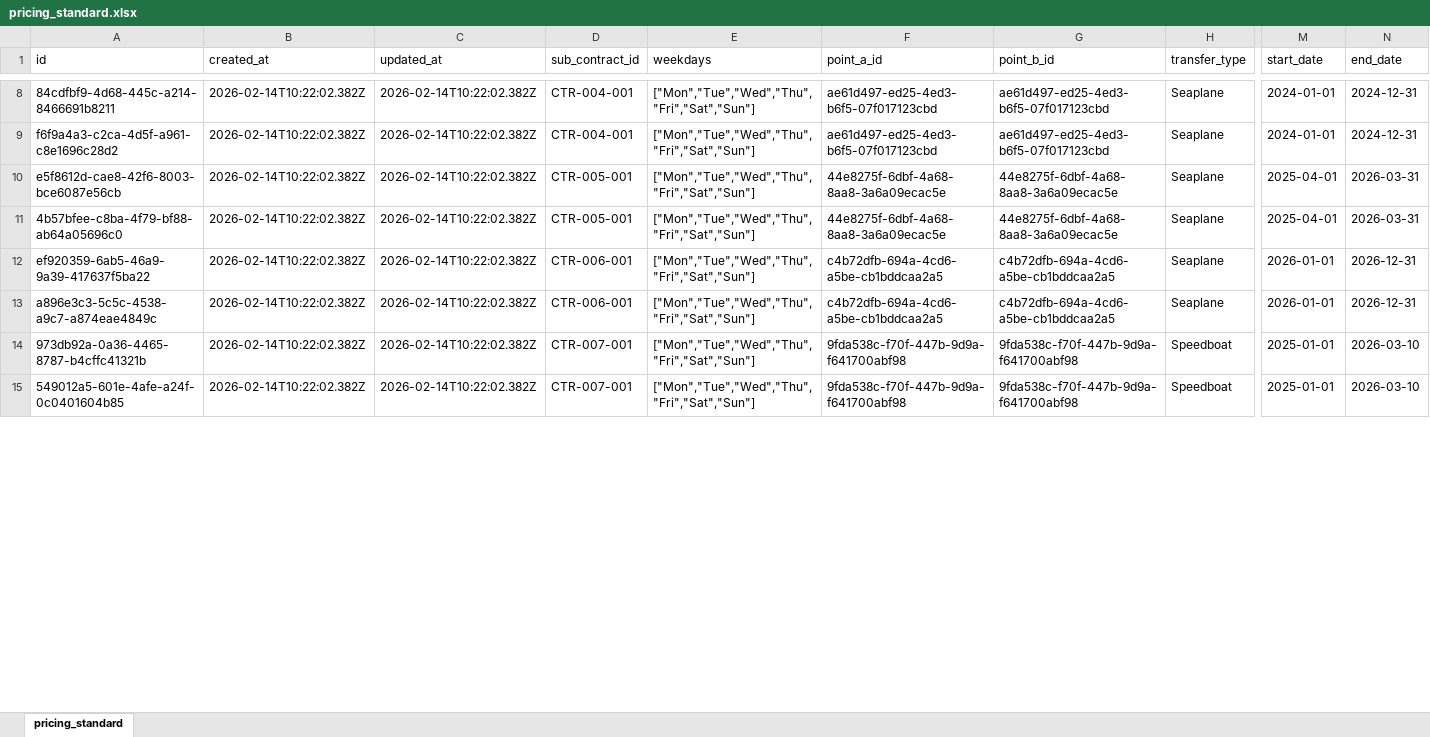
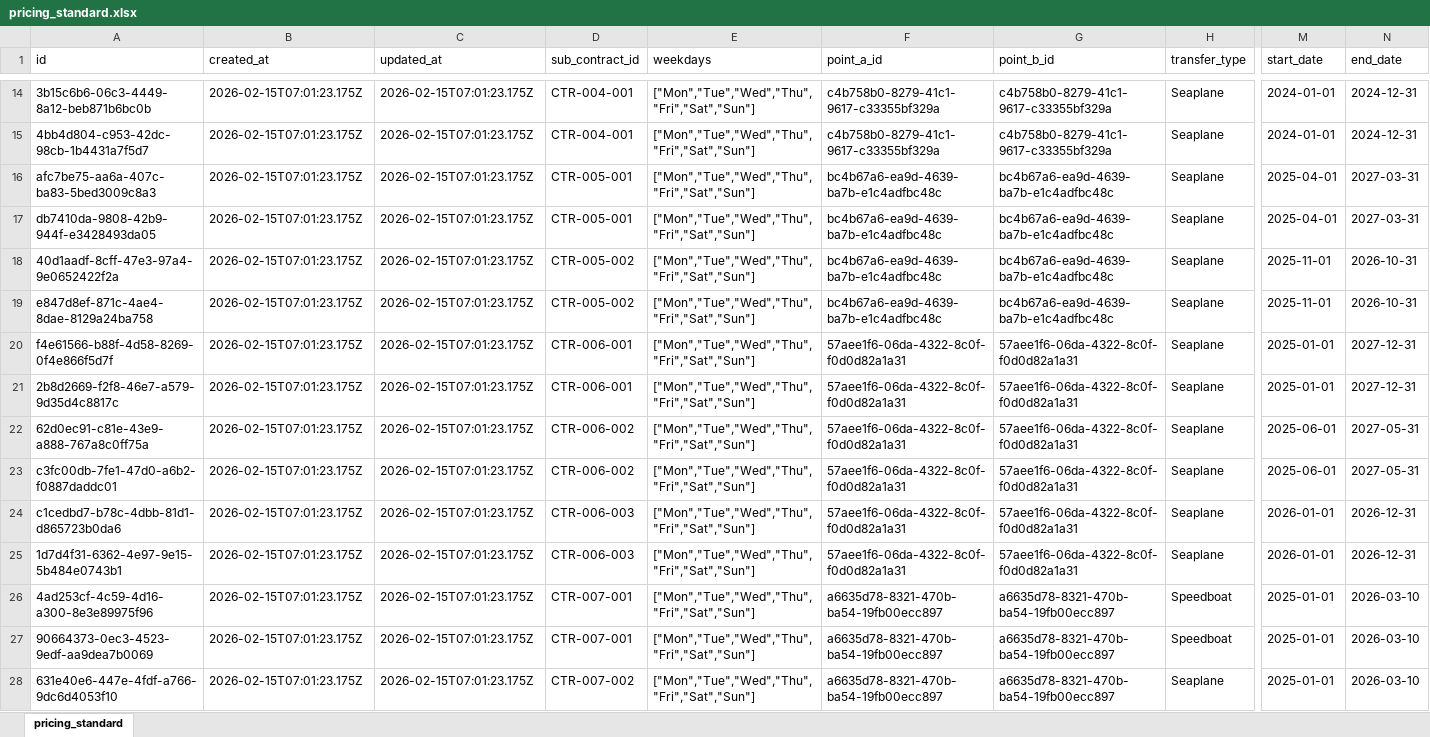
Before and after one commit to adminmorchadijewels/contract-data, an Excel workbook: public/data/pricing_standard.xlsx, sheet pricing_standard, drawn as a sheet; only a part is shown, gaps mark what is left out; values as stored, in another font and other column widths than the file's, no borders; addresses are those after the commit; rows hold the shown columns only; the diff covers the shown part only; the diff names each change by its address in the sheet, - before the commit and + after, or states it on an @@ line.

```diff
--- a/public/data/pricing_standard.xlsx (sheet pricing_standard)
+++ b/public/data/pricing_standard.xlsx (sheet pricing_standard)
-A14 (id): 84cdfbf9-4d68-445c-a214-8466691b8211
+A14 (id): 3b15c6b6-06c3-4449-8a12-beb871b6bc0b
-B14:B17 (created_at): 2026-02-14T10:22:02.382Z
+B14:B17 (created_at): 2026-02-15T07:01:23.175Z
-C14:C17 (updated_at): 2026-02-14T10:22:02.382Z
+C14:C17 (updated_at): 2026-02-15T07:01:23.175Z
-F14:F15 (point_a_id): ae61d497-ed25-4ed3-b6f5-07f017123cbd
+F14:F15 (point_a_id): c4b758b0-8279-41c1-9617-c33355bf329a
-G14:G15 (point_b_id): ae61d497-ed25-4ed3-b6f5-07f017123cbd
+G14:G15 (point_b_id): c4b758b0-8279-41c1-9617-c33355bf329a
-A15 (id): f6f9a4a3-c2ca-4d5f-a961-c8e1696c28d2
+A15 (id): 4bb4d804-c953-42dc-98cb-1b4431a7f5d7
-A16 (id): e5f8612d-cae8-42f6-8003-bce6087e56cb
+A16 (id): afc7be75-aa6a-407c-ba83-5bed3009c8a3
-F16:F17 (point_a_id): 44e8275f-6dbf-4a68-8aa8-3a6a09ecac5e
+F16:F17 (point_a_id): bc4b67a6-ea9d-4639-ba7b-e1c4adfbc48c
-G16:G17 (point_b_id): 44e8275f-6dbf-4a68-8aa8-3a6a09ecac5e
+G16:G17 (point_b_id): bc4b67a6-ea9d-4639-ba7b-e1c4adfbc48c
-N16:N17 (end_date): 2026-03-31
+N16:N17 (end_date): 2027-03-31
-A17 (id): 4b57bfee-c8ba-4f79-bf88-ab64a05696c0
+A17 (id): db7410da-9808-42b9-944f-e3428493da05
+row 18: 40d1aadf-8cff-47e3-97a4-9e0652422f2a | 2026-02-15T07:01:23.175Z | 2026-02-15T07:01:23.175Z | CTR-005-002 | ["Mon","Tue","Wed","Thu","Fri","Sat","Sun"] | bc4b67a6-ea9d-4639-ba7b-e1c4adfbc48c | bc4b67a6-ea9d-4639-ba7b-e1c4adfbc48c | Seaplane | 2025-11-01 | 2026-10-31
+row 19: e847d8ef-871c-4ae4-8dae-8129a24ba758 | 2026-02-15T07:01:23.175Z | 2026-02-15T07:01:23.175Z | CTR-005-002 | ["Mon","Tue","Wed","Thu","Fri","Sat","Sun"] | bc4b67a6-ea9d-4639-ba7b-e1c4adfbc48c | bc4b67a6-ea9d-4639-ba7b-e1c4adfbc48c | Seaplane | 2025-11-01 | 2026-10-31
-A20 (id): ef920359-6ab5-46a9-9a39-417637f5ba22
+A20 (id): f4e61566-b88f-4d58-8269-0f4e866f5d7f
-B20:B21 (created_at): 2026-02-14T10:22:02.382Z
+B20:B21 (created_at): 2026-02-15T07:01:23.175Z
-C20:C21 (updated_at): 2026-02-14T10:22:02.382Z
+C20:C21 (updated_at): 2026-02-15T07:01:23.175Z
-F20:F21 (point_a_id): c4b72dfb-694a-4cd6-a5be-cb1bddcaa2a5
+F20:F21 (point_a_id): 57aee1f6-06da-4322-8c0f-f0d0d82a1a31
-G20:G21 (point_b_id): c4b72dfb-694a-4cd6-a5be-cb1bddcaa2a5
+G20:G21 (point_b_id): 57aee1f6-06da-4322-8c0f-f0d0d82a1a31
-M20:M21 (start_date): 2026-01-01
+M20:M21 (start_date): 2025-01-01
-N20:N21 (end_date): 2026-12-31
+N20:N21 (end_date): 2027-12-31
-A21 (id): a896e3c3-5c5c-4538-a9c7-a874eae4849c
+A21 (id): 2b8d2669-f2f8-46e7-a579-9d35d4c8817c
+row 22: 62d0ec91-c81e-43e9-a888-767a8c0ff75a | 2026-02-15T07:01:23.175Z | 2026-02-15T07:01:23.175Z | CTR-006-002 | ["Mon","Tue","Wed","Thu","Fri","Sat","Sun"] | 57aee1f6-06da-4322-8c0f-f0d0d82a1a31 | 57aee1f6-06da-4322-8c0f-f0d0d82a1a31 | Seaplane | 2025-06-01 | 2027-05-31
+row 23: c3fc00db-7fe1-47d0-a6b2-f0887daddc01 | 2026-02-15T07:01:23.175Z | 2026-02-15T07:01:23.175Z | CTR-006-002 | ["Mon","Tue","Wed","Thu","Fri","Sat","Sun"] | 57aee1f6-06da-4322-8c0f-f0d0d82a1a31 | 57aee1f6-06da-4322-8c0f-f0d0d82a1a31 | Seaplane | 2025-06-01 | 2027-05-31
+row 24: c1cedbd7-b78c-4dbb-81d1-d865723b0da6 | 2026-02-15T07:01:23.175Z | 2026-02-15T07:01:23.175Z | CTR-006-003 | ["Mon","Tue","Wed","Thu","Fri","Sat","Sun"] | 57aee1f6-06da-4322-8c0f-f0d0d82a1a31 | 57aee1f6-06da-4322-8c0f-f0d0d82a1a31 | Seaplane | 2026-01-01 | 2026-12-31
+row 25: 1d7d4f31-6362-4e97-9e15-5b484e0743b1 | 2026-02-15T07:01:23.175Z | 2026-02-15T07:01:23.175Z | CTR-006-003 | ["Mon","Tue","Wed","Thu","Fri","Sat","Sun"] | 57aee1f6-06da-4322-8c0f-f0d0d82a1a31 | 57aee1f6-06da-4322-8c0f-f0d0d82a1a31 | Seaplane | 2026-01-01 | 2026-12-31
-A26 (id): 973db92a-0a36-4465-8787-b4cffc41321b
+A26 (id): 4ad253cf-4c59-4d16-a300-8e3e89975f96
-B26:B27 (created_at): 2026-02-14T10:22:02.382Z
+B26:B27 (created_at): 2026-02-15T07:01:23.175Z
-C26:C27 (updated_at): 2026-02-14T10:22:02.382Z
+C26:C27 (updated_at): 2026-02-15T07:01:23.175Z
-F26:F27 (point_a_id): 9fda538c-f70f-447b-9d9a-f641700abf98
+F26:F27 (point_a_id): a6635d78-8321-470b-ba54-19fb00ecc897
-G26:G27 (point_b_id): 9fda538c-f70f-447b-9d9a-f641700abf98
+G26:G27 (point_b_id): a6635d78-8321-470b-ba54-19fb00ecc897
-A27 (id): 549012a5-601e-4afe-a24f-0c0401604b85
+A27 (id): 90664373-0ec3-4523-9edf-aa9dea7b0069
+row 28: 631e40e6-447e-4fdf-a766-9dc6d4053f10 | 2026-02-15T07:01:23.175Z | 2026-02-15T07:01:23.175Z | CTR-007-002 | ["Mon","Tue","Wed","Thu","Fri","Sat","Sun"] | a6635d78-8321-470b-ba54-19fb00ecc897 | a6635d78-8321-470b-ba54-19fb00ecc897 | Seaplane | 2025-01-01 | 2026-03-10
```
Also changed, not shown: 11 added rows and 70 edited cells elsewhere in this sheet, public/data/contract_age.xlsx, public/data/contract_baggage.xlsx, 24 other files.
